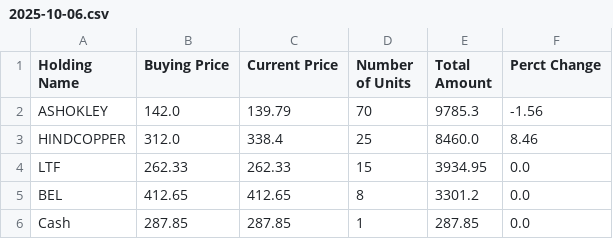
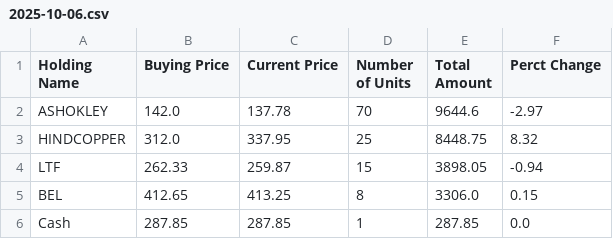
Before and after one commit to Self-Managed-Stock-Portfolios/smsp-gpt-5, a CSV file: Portfolio Files/2025-10-06.csv, drawn as a sheet.

```diff
--- a/Portfolio Files/2025-10-06.csv
+++ b/Portfolio Files/2025-10-06.csv
@@ -1,6 +1,6 @@
 Holding Name,Buying Price,Current Price,Number of Units,Total Amount,Perct Change
-ASHOKLEY,142.0,139.79,70,9785.3,-1.56
-HINDCOPPER,312.0,338.4,25,8460.0,8.46
-LTF,262.33,262.33,15,3934.95,0.0
-BEL,412.65,412.65,8,3301.2,0.0
+ASHOKLEY,142.0,137.78,70,9644.6,-2.97
+HINDCOPPER,312.0,337.95,25,8448.75,8.32
+LTF,262.33,259.87,15,3898.05,-0.94
+BEL,412.65,413.25,8,3306.0,0.15
 Cash,287.85,287.85,1,287.85,0.0
```
Also changed, not shown: 5 other files.
